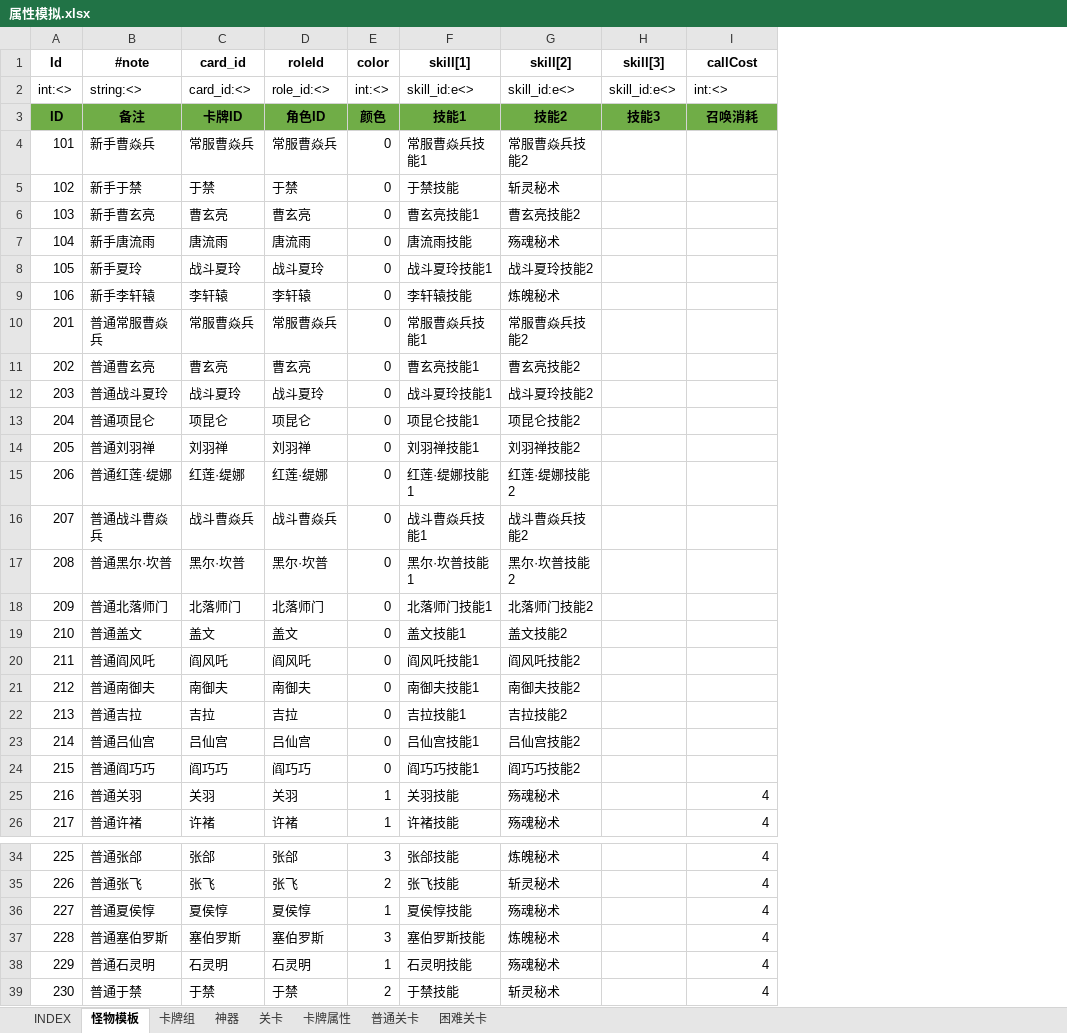
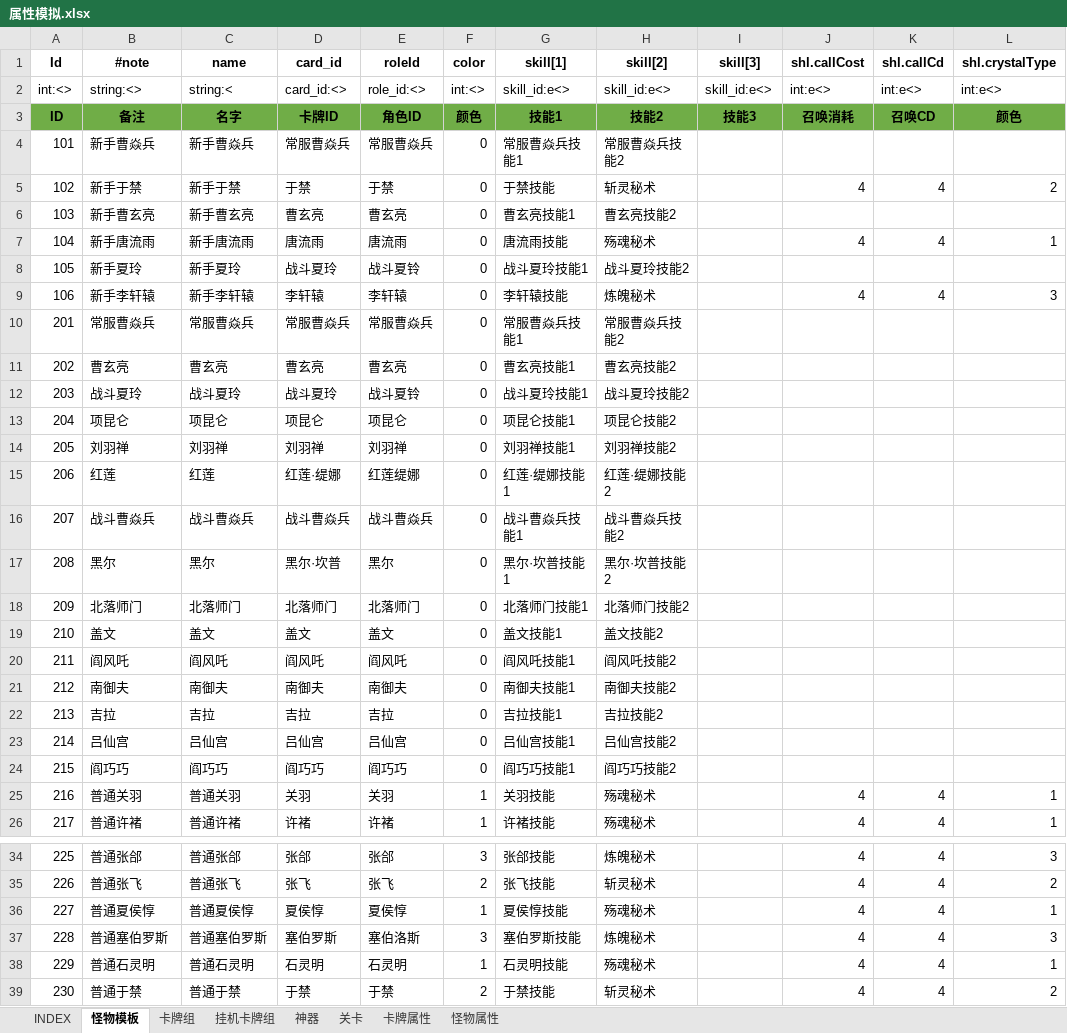
Before and after one commit to hataksumo/UIDesigner, an Excel workbook: Excel/属性模拟.xlsx, sheet 怪物模板, drawn as a sheet; only a part is shown, gaps mark what is left out; values as stored, in another font and other column widths than the file's, no borders; addresses are those after the commit; the diff covers the shown part only; the diff names each change by its address in the sheet, - before the commit and + after, or states it on an @@ line.

```diff
--- a/Excel/属性模拟.xlsx (sheet 怪物模板)
+++ b/Excel/属性模拟.xlsx (sheet 怪物模板)
@@ sheet tab hidden: 普通关卡 @@
@@ sheet tab hidden: 困难关卡 @@
+sheet tab: 挂机卡牌组
+sheet tab: 怪物属性
+column C (name), rows 2-26: string:< | 名字 | 新手曹焱兵 | 新手于禁 | 新手曹玄亮 | 新手唐流雨 | 新手夏玲 | 新手李轩辕 | 常服曹焱兵 | 曹玄亮 | 战斗夏玲 | 项昆仑 | 刘羽禅 | 红莲 | 战斗曹焱兵 | 黑尔 | 北落师门 | 盖文 | 阎风吒 | 南御夫 | 吉拉 | 吕仙宫 | 阎巧巧 | 普通关羽 | 普通许褚; rows 34-39: 普通张郃 | 普通张飞 | 普通夏侯惇 | 普通塞伯罗斯 | 普通石灵明 | 普通于禁
+column K (shl.callCd), rows 2-26: int:e<> | 召唤CD |  | 4 |  | 4 |  | 4 |  |  |  |  |  |  |  |  |  |  |  |  |  |  |  | 4 | 4; rows 34-39: all 4
+column L (shl.crystalType), rows 2-26: int:e<> | 颜色 |  | 2 |  | 1 |  | 3 |  |  |  |  |  |  |  |  |  |  |  |  |  |  |  | 1 | 1; rows 34-39: 3 | 2 | 1 | 3 | 1 | 2
-J1: callCost
+J1: shl.callCost
-J2 (shl.callCost): int:<>
+J2 (shl.callCost): int:e<>
-J5 (shl.callCost): (empty)
+J5 (shl.callCost): 4
-J7 (shl.callCost): (empty)
+J7 (shl.callCost): 4
-E8 (roleId): 战斗夏玲
+E8 (roleId): 战斗夏铃
-J9 (shl.callCost): (empty)
+J9 (shl.callCost): 4
-B10 (#note): 普通常服曹焱兵
+B10 (#note): 常服曹焱兵
-B11 (#note): 普通曹玄亮
+B11 (#note): 曹玄亮
-B12 (#note): 普通战斗夏玲
+B12 (#note): 战斗夏玲
-E12 (roleId): 战斗夏玲
+E12 (roleId): 战斗夏铃
-B13 (#note): 普通项昆仑
+B13 (#note): 项昆仑
-B14 (#note): 普通刘羽禅
+B14 (#note): 刘羽禅
-B15 (#note): 普通红莲·缇娜
+B15 (#note): 红莲
-E15 (roleId): 红莲·缇娜
+E15 (roleId): 红莲缇娜
-B16 (#note): 普通战斗曹焱兵
+B16 (#note): 战斗曹焱兵
-B17 (#note): 普通黑尔·坎普
+B17 (#note): 黑尔
-E17 (roleId): 黑尔·坎普
+E17 (roleId): 黑尔
-B18 (#note): 普通北落师门
+B18 (#note): 北落师门
-B19 (#note): 普通盖文
+B19 (#note): 盖文
-B20 (#note): 普通阎风吒
+B20 (#note): 阎风吒
-B21 (#note): 普通南御夫
+B21 (#note): 南御夫
-B22 (#note): 普通吉拉
+B22 (#note): 吉拉
-B23 (#note): 普通吕仙宫
+B23 (#note): 吕仙宫
-B24 (#note): 普通阎巧巧
+B24 (#note): 阎巧巧
-E37 (roleId): 塞伯罗斯
+E37 (roleId): 塞伯洛斯
```
Also changed, not shown: 1 edited cell elsewhere in this sheet, sheet 卡牌组, sheet 卡牌属性, sheet 关卡, sheet INDEX, formulas that keep their value, 10 other files.
